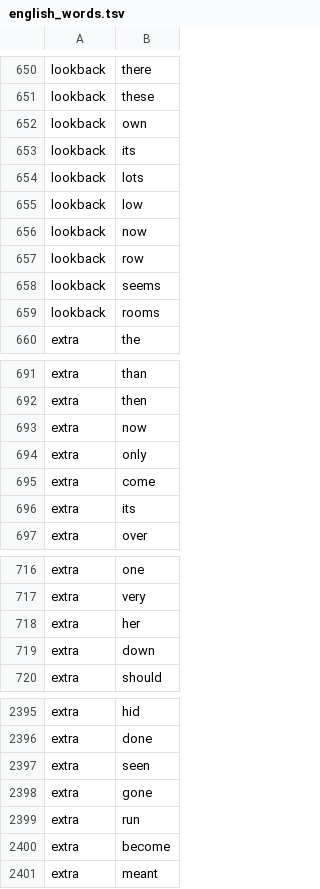
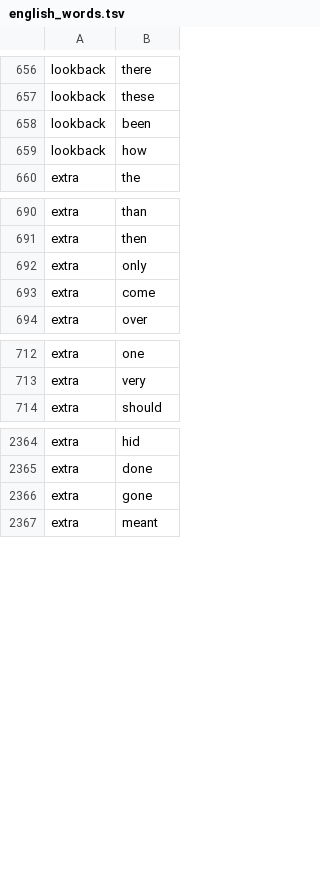
Before and after one commit to vinhthang/OpenKey, a TSV file: Sources/OpenKey/shared-data/english_words.tsv, drawn as a sheet; only a part is shown, gaps mark what is left out; the diff covers the shown part only.

```diff
--- a/Sources/OpenKey/shared-data/english_words.tsv
+++ b/Sources/OpenKey/shared-data/english_words.tsv
@@ -651,10 +657,4 @@ lookback	there
 lookback	these
-lookback	own
-lookback	its
-lookback	lots
-lookback	low
-lookback	now
-lookback	row
-lookback	seems
-lookback	rooms
+lookback	been
+lookback	how
 extra	the
@@ -692,6 +691,4 @@ extra	than
 extra	then
-extra	now
 extra	only
 extra	come
-extra	its
 extra	over
@@ -717,4 +713,2 @@ extra	one
 extra	very
-extra	her
-extra	down
 extra	should
@@ -2396,6 +2365,3 @@ extra	hid
 extra	done
-extra	seen
 extra	gone
-extra	run
-extra	become
 extra	meant
```
Also changed, not shown: 15 added rows, 27 removed rows and 5 edited cells elsewhere in this file, Sources/OpenKey/shared-data/typo_and_grammar_rules.tsv, Sources/OpenKey/shared-data/vietnamese_priorities.tsv, 4 other files.
